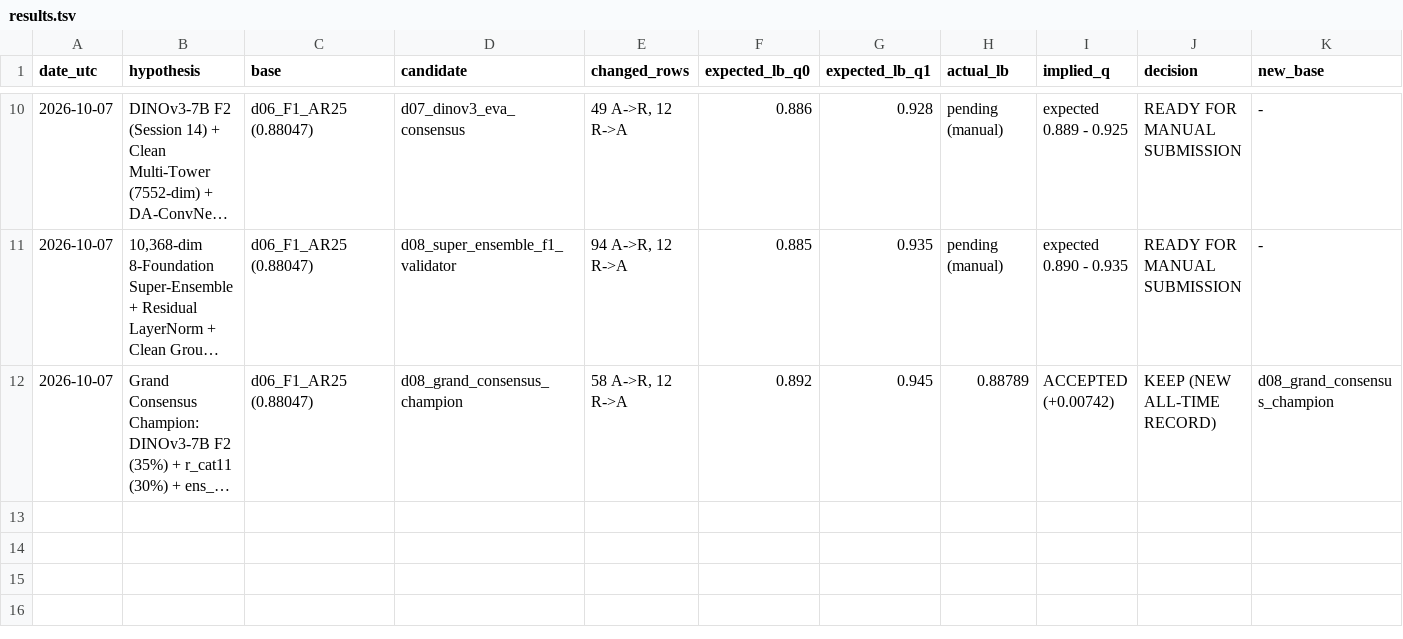
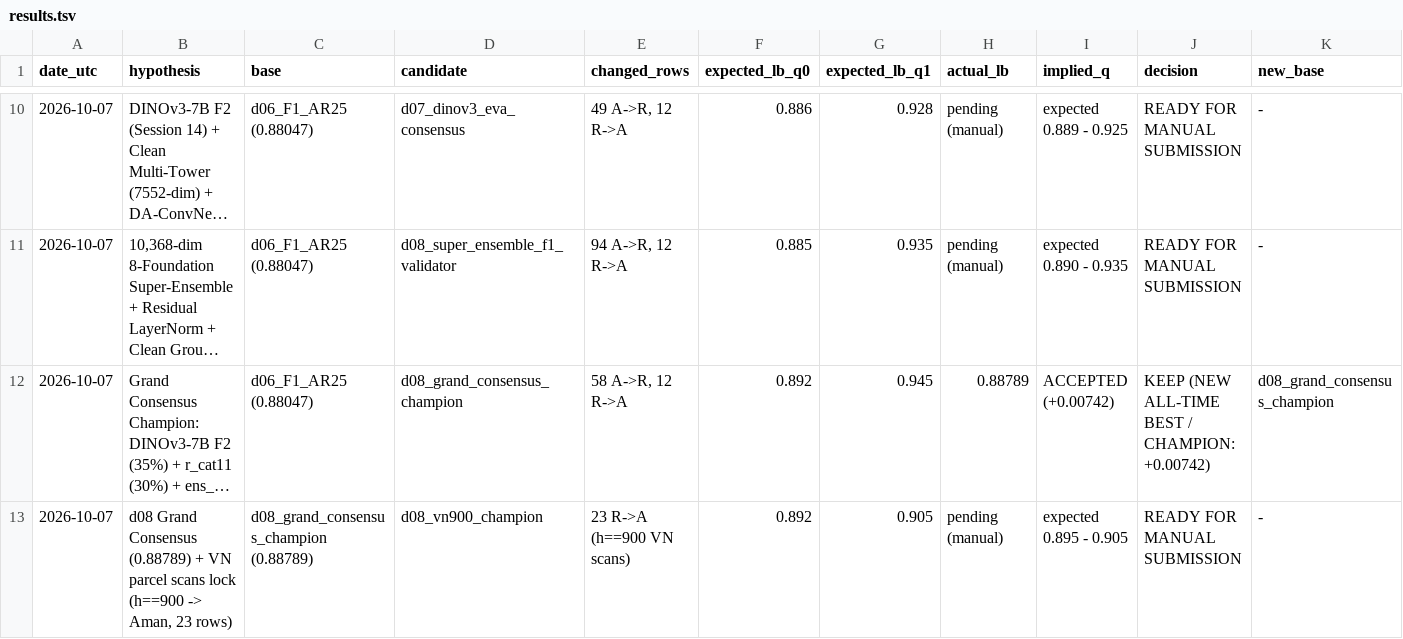
Before and after one commit to yauwes/datascape-jev-rlcd-pipeline, a TSV file: work/results.tsv, drawn as a sheet; only a part is shown, gaps mark what is left out; long unchanged cells end in …; the diff names each change by its address in the sheet, - before the commit and + after, or states it on an @@ line.

```diff
--- a/work/results.tsv
+++ b/work/results.tsv
-J12 (decision): KEEP (NEW ALL-TIME RECORD)
+J12 (decision): KEEP (NEW ALL-TIME BEST / CHAMPION: +0.00742)
+row 13: 2026-10-07 | d08 Grand Consensus (0.88789) + VN parcel scans lock (h==900 -> Aman, 23 rows) | d08_grand_consensus_champion (0.88789) | d08_vn900_champion | 23 R->A (h==900 VN scans) | 0.892 | 0.905 | pending (manual) | expected 0.895 - 0.905 | READY FOR MANUAL SUBMISSION | -
```
Also changed, not shown: submissions/ledger.csv, 3 other files.
